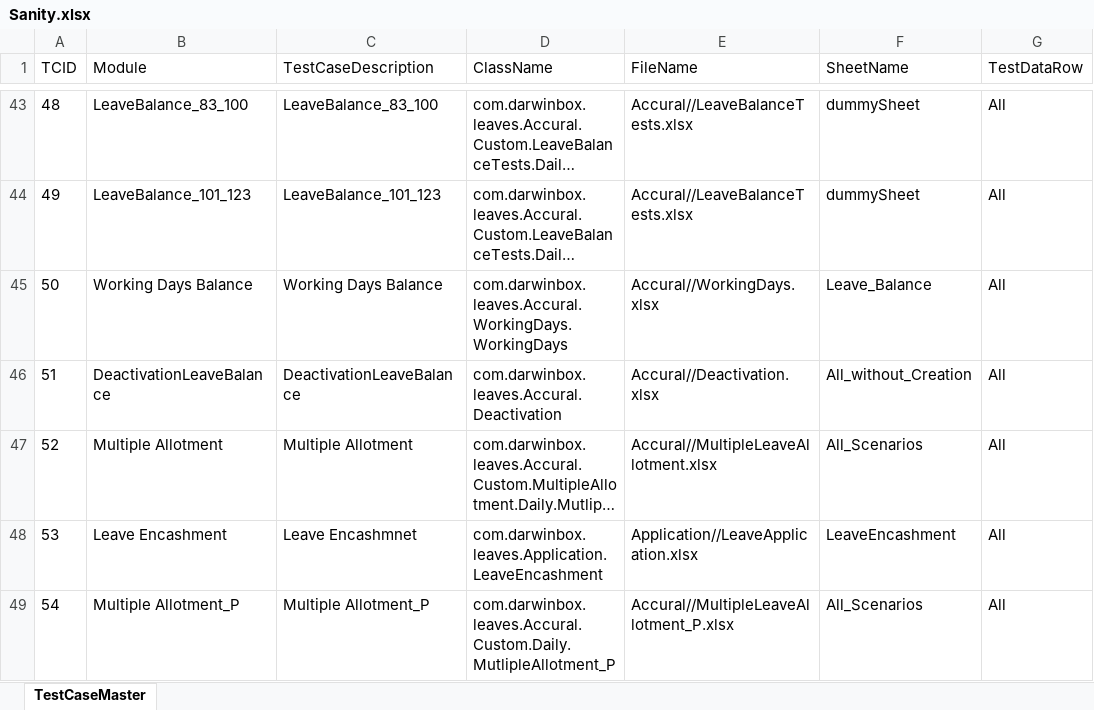
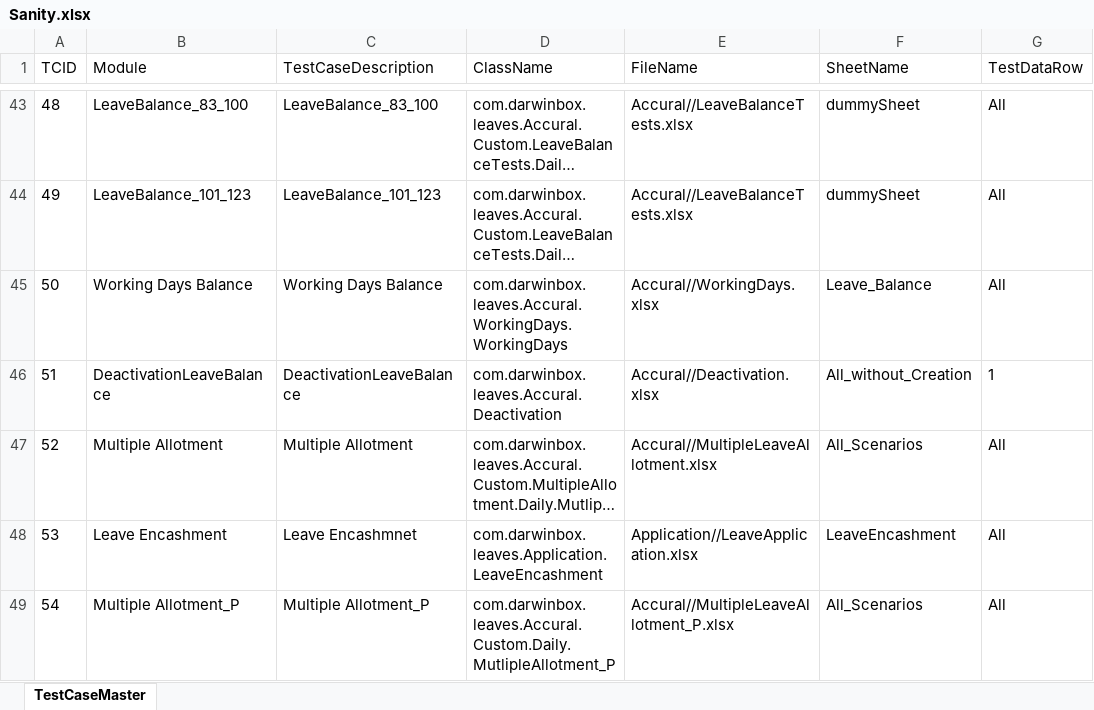
Before and after one commit to sandeepdoddi14/yetendra, an Excel workbook: leave/src/main/resources/Sanity.xlsx, sheet TestCaseMaster, drawn as a sheet; only a part is shown, gaps mark what is left out; long unchanged cells end in …; values as stored, in another font and other column widths than the file's, no borders; the diff names each change by its address in the sheet, - before the commit and + after, or states it on an @@ line.

```diff
--- a/leave/src/main/resources/Sanity.xlsx (sheet TestCaseMaster)
+++ b/leave/src/main/resources/Sanity.xlsx (sheet TestCaseMaster)
-G46 (TestDataRow): All
+G46 (TestDataRow): 1
```
Also changed, not shown: 2 other files.
